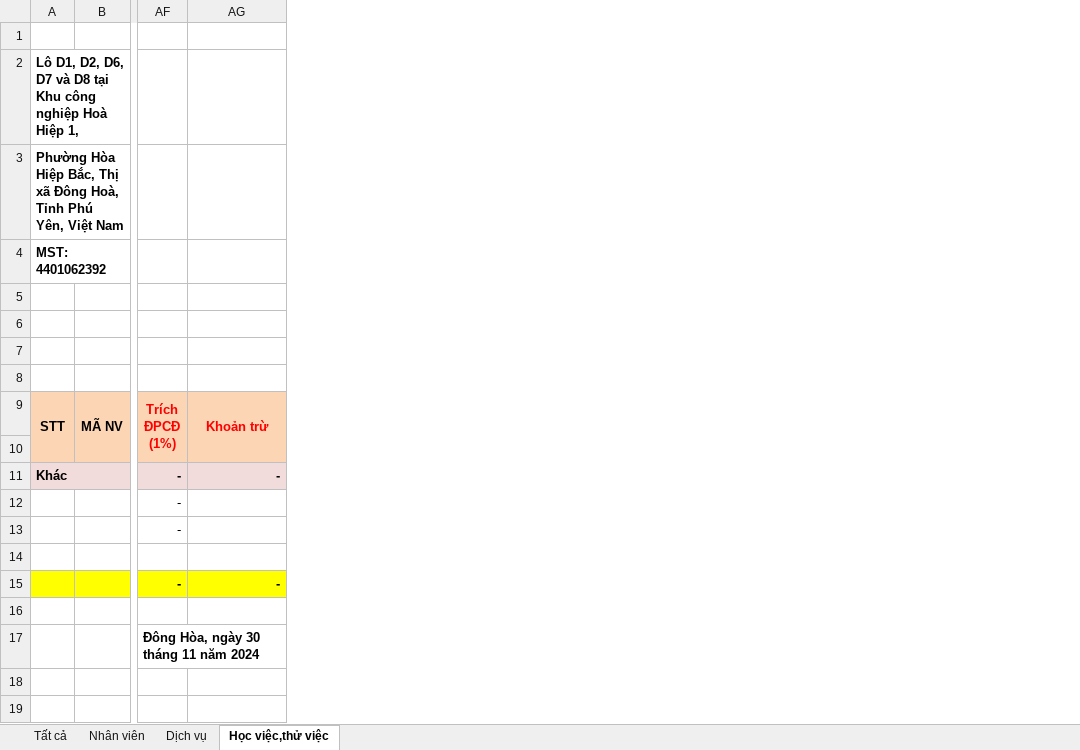
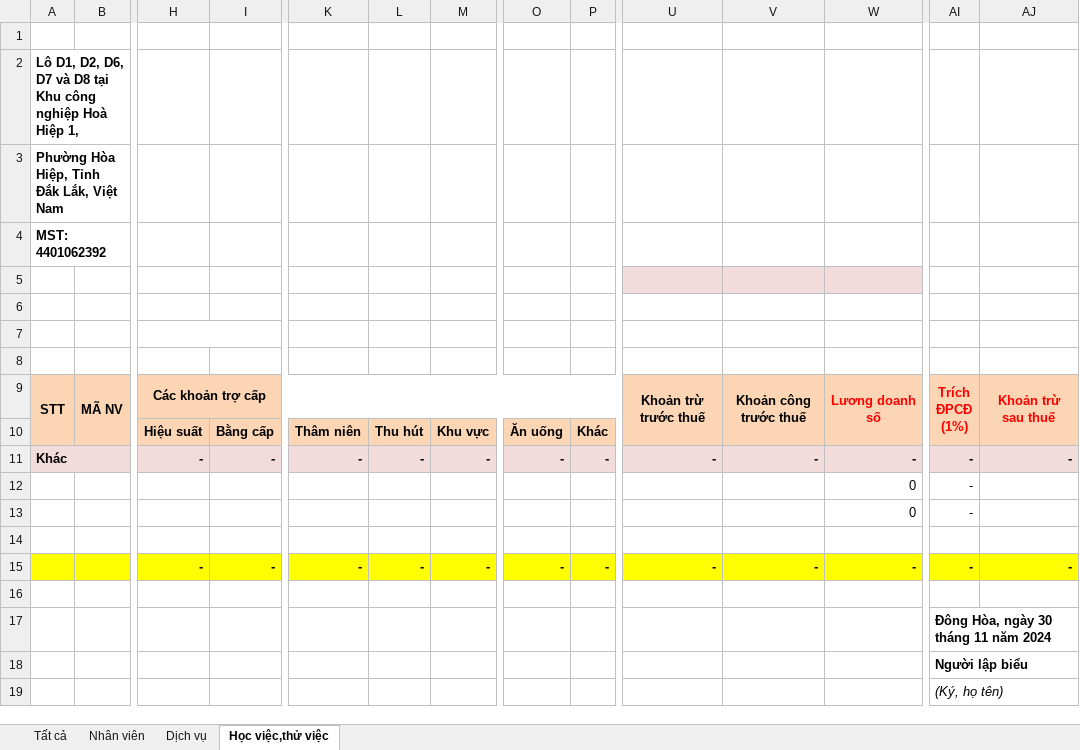
Before and after one commit to lytranuit/it_api, an Excel workbook: it_api/wwwroot/report/excel/Bảng lương.xlsx, sheet Học việc,thử việc, drawn as a sheet; only a part is shown, gaps mark what is left out; values as stored, in another font and other column widths than the file's, no borders; removed rows and columns are numbered as before the commit, all else as after; rows hold the shown columns only; the diff names each change by its address in the sheet, - before the commit and + after, or states it on an @@ line.

```diff
--- a/it_api/wwwroot/report/excel/Bảng lương.xlsx (sheet Học việc,thử việc)
+++ b/it_api/wwwroot/report/excel/Bảng lương.xlsx (sheet Học việc,thử việc)
@@ column H unhidden, rows 9-15: Các khoản trợ cấp | Hiệu suất | - |  |  |  | - @@
@@ column I unhidden, rows 10-15: Bằng cấp | - |  |  |  | - @@
@@ column K unhidden, rows 10-15: Thâm niên | - |  |  |  | - @@
@@ column L unhidden, rows 10-15: Thu hút | - |  |  |  | - @@
@@ column M unhidden, rows 10-15: Khu vực | - |  |  |  | - @@
@@ column O unhidden, rows 10-15: Ăn uống | - |  |  |  | - @@
+column P, rows 10-15: Khác | - |  |  |  | -
+column U, rows 9-15: Khoản trừ trước thuế |  | - |  |  |  | -
+column V, rows 9-15: Khoản công trước thuế |  | - |  |  |  | -
@@ column W unhidden, rows 9-15: Lương doanh số |  | - | 0 | 0 |  | - @@
-A3: Phường Hòa Hiệp Bắc, Thị xã Đông Hoà, Tỉnh Phú Yên, Việt Nam
+A3: Phường Hòa Hiệp, Tỉnh Đắk Lắk, Việt Nam
-AJ9: Khoản trừ
+AJ9: Khoản trừ sau thuế
-row 18: (empty)
-row 19: (empty)
+row 18:  |  |  |  |  |  |  |  |  |  |  |  | Người lập biểu
+row 19:  |  |  |  |  |  |  |  |  |  |  |  | (Ký, họ tên)
```
Also changed, not shown: sheet Dịch vụ, sheet Nhân viên, sheet Tất cả, formulas that keep their value, hidden cells, it_api/wwwroot/report/excel/Baohiem.xlsx, it_api/wwwroot/report/excel/LuongBaohiem.xlsx, 34 other files.
